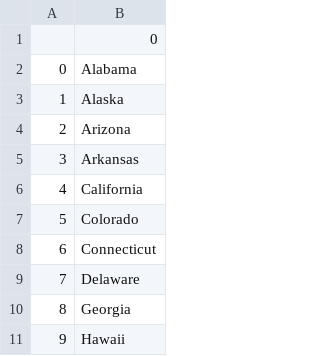
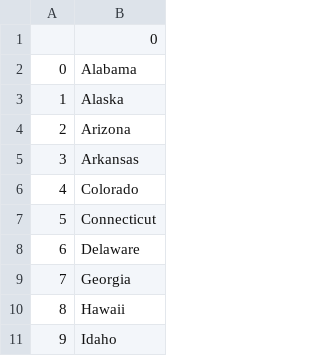
Before and after one commit to Insane-creature/Advance-Python, a CSV file: us-states-game-start/States_to_learn_data4.csv, drawn as a sheet; only a part is shown; the shorter side is filled out with more unchanged rows; removed rows and columns are numbered as before the commit, all else as after; the diff names each change by its address in the sheet, - before the commit and + after, or states it on an @@ line.

Commit message:
Using list comprehension

```diff
--- a/us-states-game-start/States_to_learn_data4.csv
+++ b/us-states-game-start/States_to_learn_data4.csv
-row 6: 4 | California
@@ column A renumbered from row 6 down @@
```
Also changed, not shown: 1 other file.
